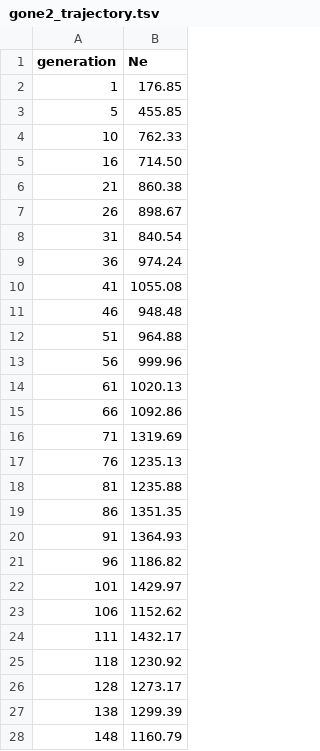
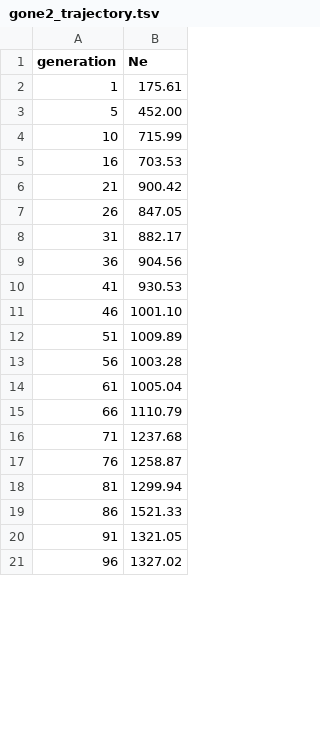
Before and after one commit to AMK-bot/conservation-genomics-reanalysis, a TSV file: results/tables/gone2_trajectory.tsv, drawn as a sheet; only a part is shown; the diff covers the shown part only.

Commit message:
Make GONE2 and report rendering deterministic

```diff
--- a/results/tables/gone2_trajectory.tsv
+++ b/results/tables/gone2_trajectory.tsv
@@ -1,28 +1,21 @@
 generation	Ne
-1	176.85
-5	455.85
-10	762.33
-16	714.50
-21	860.38
-26	898.67
-31	840.54
-36	974.24
-41	1055.08
-46	948.48
-51	964.88
-56	999.96
-61	1020.13
-66	1092.86
-71	1319.69
-76	1235.13
-81	1235.88
-86	1351.35
-91	1364.93
-96	1186.82
-101	1429.97
-106	1152.62
-111	1432.17
-118	1230.92
-128	1273.17
-138	1299.39
-148	1160.79
+1	175.61
+5	452.00
+10	715.99
+16	703.53
+21	900.42
+26	847.05
+31	882.17
+36	904.56
+41	930.53
+46	1001.10
+51	1009.89
+56	1003.28
+61	1005.04
+66	1110.79
+71	1237.68
+76	1258.87
+81	1299.94
+86	1521.33
+91	1321.05
+96	1327.02
```
Also changed, not shown: 11 added rows and 8 removed rows elsewhere in this file, 5 other files.
